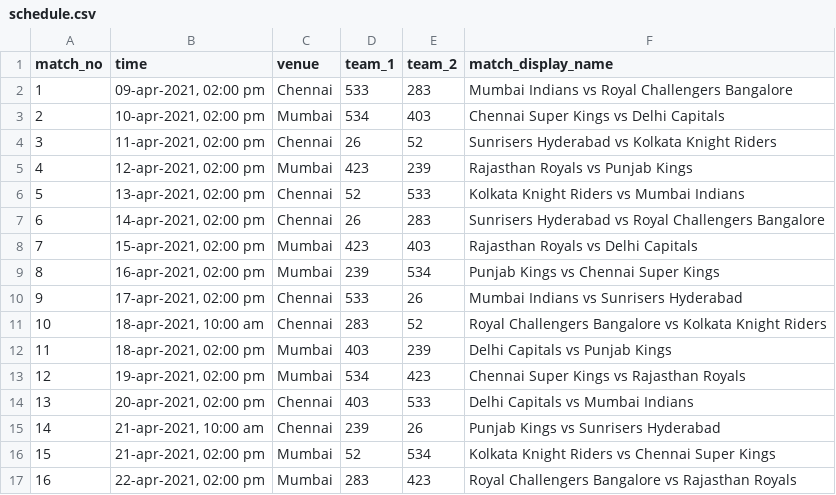
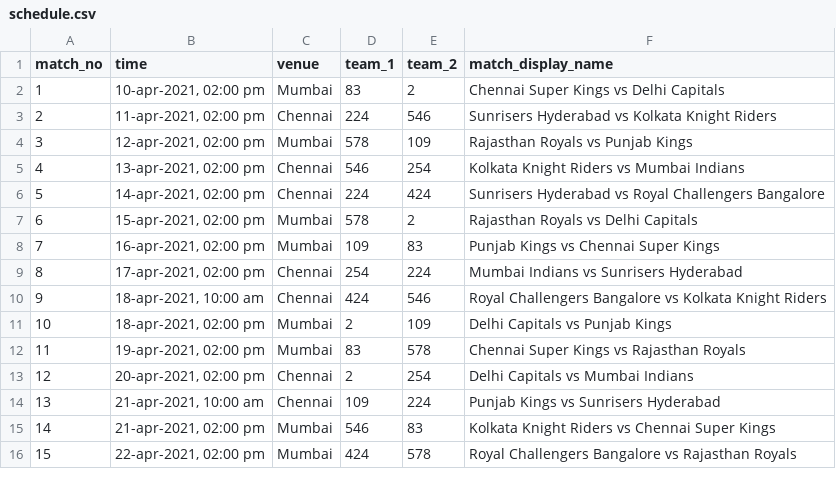
Before and after one commit to Anirudh58/cricboard, a CSV file: clean_data/schedule.csv, drawn as a sheet; only a part is shown; removed rows and columns are numbered as before the commit, all else as after; the diff covers the shown part only; the diff names each change by its address in the sheet, - before the commit and + after, or states it on an @@ line.

```diff
--- a/clean_data/schedule.csv
+++ b/clean_data/schedule.csv
-row 2: 1 | 09-apr-2021, 02:00 pm | Chennai | 533 | 283 | Mumbai Indians vs Royal Challengers Bangalore
@@ column A (match_no) renumbered from row 2 down @@
-D2 (team_1): 534
+D2 (team_1): 83
-E2 (team_2): 403
+E2 (team_2): 2
-D3 (team_1): 26
+D3 (team_1): 224
-E3 (team_2): 52
+E3 (team_2): 546
-D4 (team_1): 423
+D4 (team_1): 578
-E4 (team_2): 239
+E4 (team_2): 109
-D5 (team_1): 52
+D5 (team_1): 546
-E5 (team_2): 533
+E5 (team_2): 254
-D6 (team_1): 26
+D6 (team_1): 224
-E6 (team_2): 283
+E6 (team_2): 424
-D7 (team_1): 423
+D7 (team_1): 578
-E7 (team_2): 403
+E7 (team_2): 2
-D8 (team_1): 239
+D8 (team_1): 109
-E8 (team_2): 534
+E8 (team_2): 83
-D9 (team_1): 533
+D9 (team_1): 254
-E9 (team_2): 26
+E9 (team_2): 224
-D10 (team_1): 283
+D10 (team_1): 424
-E10 (team_2): 52
+E10 (team_2): 546
-D11 (team_1): 403
+D11 (team_1): 2
-E11 (team_2): 239
+E11 (team_2): 109
-D12 (team_1): 534
+D12 (team_1): 83
-E12 (team_2): 423
+E12 (team_2): 578
-D13 (team_1): 403
+D13 (team_1): 2
-E13 (team_2): 533
+E13 (team_2): 254
-D14 (team_1): 239
+D14 (team_1): 109
-E14 (team_2): 26
+E14 (team_2): 224
-D15 (team_1): 52
+D15 (team_1): 546
-E15 (team_2): 534
+E15 (team_2): 83
-D16 (team_1): 283
+D16 (team_1): 424
-E16 (team_2): 423
+E16 (team_2): 578
```
Also changed, not shown: 88 edited cells elsewhere in this file, clean_data/match.csv, clean_data/player.csv, 5 other files.
